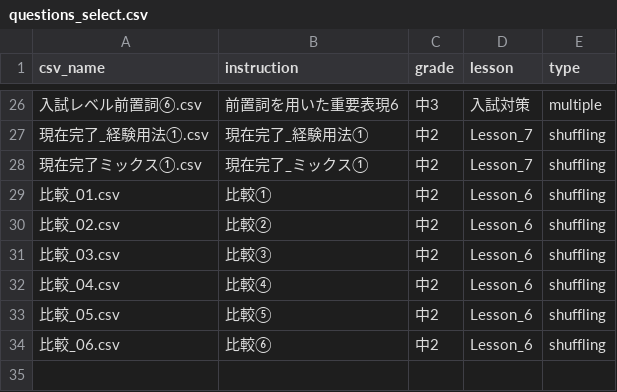
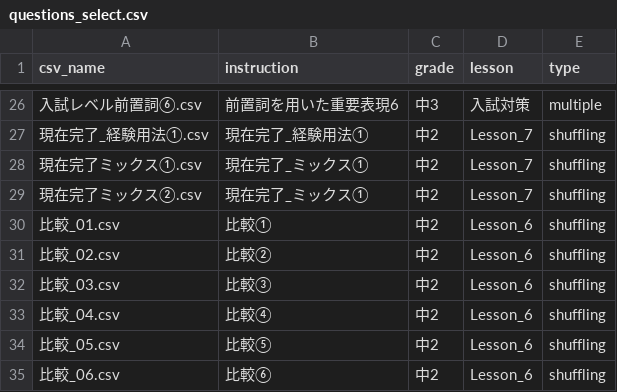
Before and after one commit to boost-ogawa/english-booster, a CSV file: shuffle_data/questions_select.csv, drawn as a sheet; only a part is shown, gaps mark what is left out; the diff names each change by its address in the sheet, - before the commit and + after, or states it on an @@ line.

Commit message:
shuffle.py実験

```diff
--- a/shuffle_data/questions_select.csv
+++ b/shuffle_data/questions_select.csv
+row 29: 現在完了ミックス②.csv | 現在完了_ミックス① | 中2 | Lesson_7 | shuffling
```
Also changed, not shown: 1 other file.
